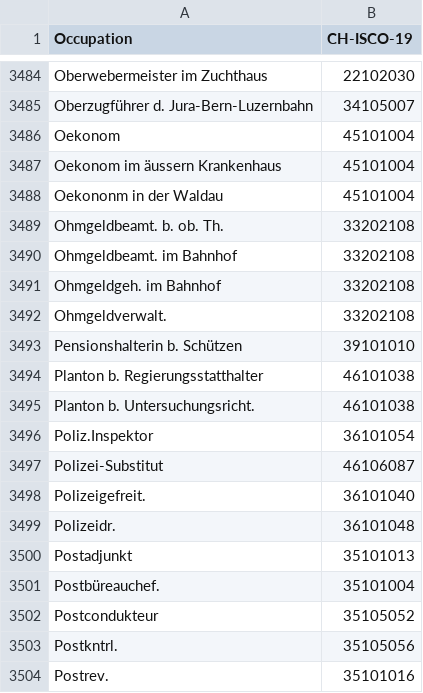
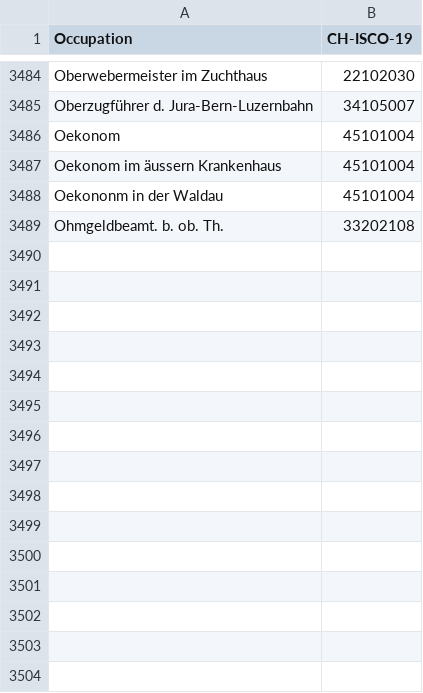
Before and after one commit to brawer/bern-addresses, a CSV file: src/occupations.csv, drawn as a sheet; only a part is shown, gaps mark what is left out; the diff names each change by its address in the sheet, - before the commit and + after, or states it on an @@ line.

Commit message:
Correction Nr. 7

```diff
--- a/src/occupations.csv
+++ b/src/occupations.csv
-row 3490: Ohmgeldbeamt. im Bahnhof | 33202108
-row 3491: Ohmgeldgeh. im Bahnhof | 33202108
-row 3492: Ohmgeldverwalt. | 33202108
-row 3493: Pensionshalterin b. Schützen | 39101010
-row 3494: Planton b. Regierungsstatthalter | 46101038
-row 3495: Planton b. Untersuchungsricht. | 46101038
-row 3496: Poliz.Inspektor | 36101054
-row 3497: Polizei-Substitut | 46106087
-row 3498: Polizeigefreit. | 36101040
-row 3499: Polizeidr. | 36101048
-row 3500: Postadjunkt | 35101013
-row 3501: Postbüreauchef. | 35101004
-row 3502: Postcondukteur | 35105052
-row 3503: Postkntrl. | 35105056
-row 3504: Postrev. | 35101016
```
